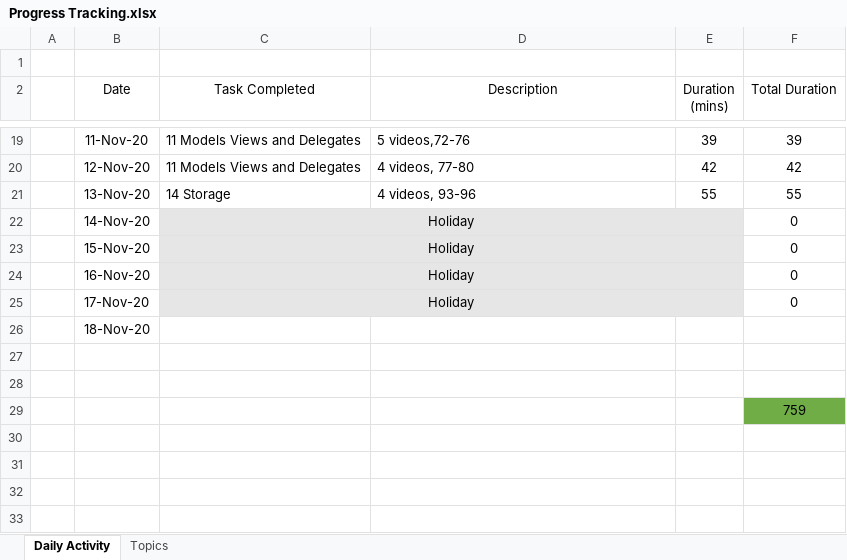
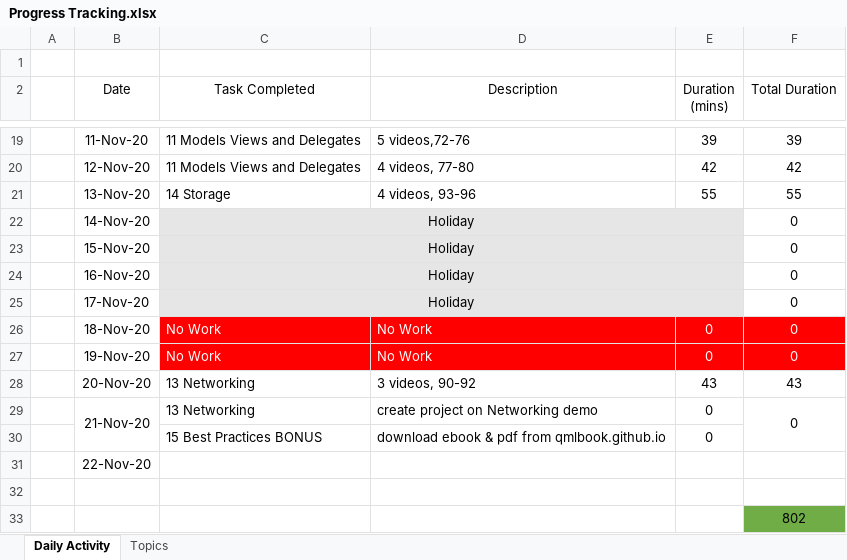
Before and after one commit to vj-learning/Udemy_Qt-Quick-and-QML-For-Beginners-The-Fundamentals, an Excel workbook: Progress Tracking.xlsx, sheet Daily Activity, drawn as a sheet; only a part is shown, gaps mark what is left out; values as stored, in another font and other column widths than the file's, no borders; removed rows and columns are numbered as before the commit, all else as after; the diff names each change by its address in the sheet, - before the commit and + after, or states it on an @@ line.

Commit message:
update status for 21 Nov

```diff
--- a/Progress Tracking.xlsx (sheet Daily Activity)
+++ b/Progress Tracking.xlsx (sheet Daily Activity)
+row 26:  | 18-Nov-20 | No Work | No Work | 0 | 0
+row 27:  | 19-Nov-20 | No Work | No Work | 0 | 0
+row 28:  | 20-Nov-20 | 13 Networking | 3 videos, 90-92 | 43 | 43
+row 29:  | 21-Nov-20 | 13 Networking | create project on Networking demo | 0 | 0
+row 30:  |  | 15 Best Practices BONUS | download ebook & pdf from qmlbook.github.io | 0
-B31 (Date): 18-Nov-20
+B31 (Date): 22-Nov-20
-row 28: (empty)
-F33 (Total Duration): 759
+F33 (Total Duration): 802
```
Also changed, not shown: sheet Topics.
